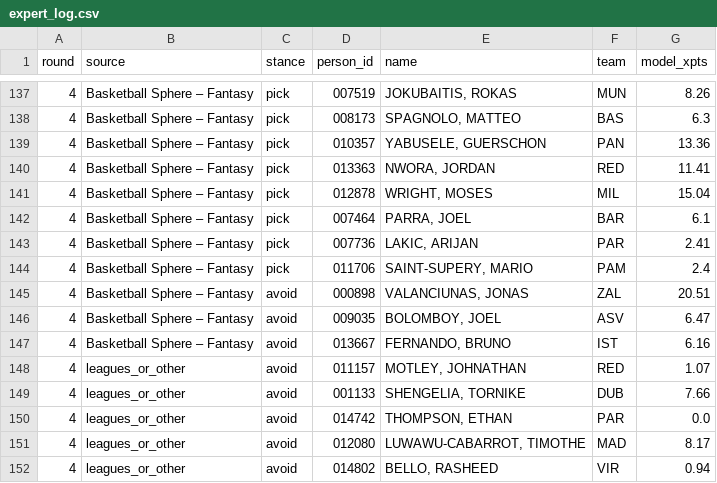
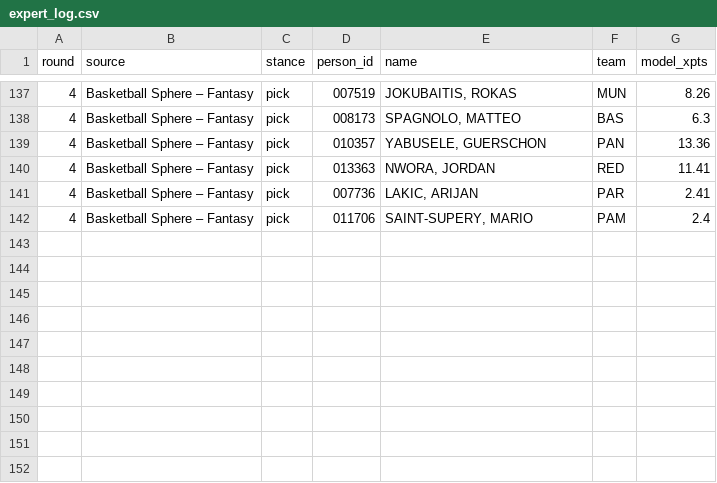
Before and after one commit to VaGlar/Euroleague-Fantasy-Challenge, a CSV file: data/public/expert_log.csv, drawn as a sheet; only a part is shown, gaps mark what is left out.

Commit message:
data: update 2026-10-06 07:37

```diff
--- a/data/public/expert_log.csv
+++ b/data/public/expert_log.csv
@@ -140,13 +140,3 @@ round,source,stance,person_id,name,team,model_xpts
 4,Basketball Sphere – Fantasy,pick,013363,"NWORA, JORDAN",RED,11.41
-4,Basketball Sphere – Fantasy,pick,012878,"WRIGHT, MOSES",MIL,15.04
-4,Basketball Sphere – Fantasy,pick,007464,"PARRA, JOEL",BAR,6.1
 4,Basketball Sphere – Fantasy,pick,007736,"LAKIC, ARIJAN",PAR,2.41
 4,Basketball Sphere – Fantasy,pick,011706,"SAINT-SUPERY, MARIO",PAM,2.4
-4,Basketball Sphere – Fantasy,avoid,000898,"VALANCIUNAS, JONAS",ZAL,20.51
-4,Basketball Sphere – Fantasy,avoid,009035,"BOLOMBOY, JOEL",ASV,6.47
-4,Basketball Sphere – Fantasy,avoid,013667,"FERNANDO, BRUNO",IST,6.16
-4,leagues_or_other,avoid,011157,"MOTLEY, JOHNATHAN",RED,1.07
-4,leagues_or_other,avoid,001133,"SHENGELIA, TORNIKE",DUB,7.66
-4,leagues_or_other,avoid,014742,"THOMPSON, ETHAN",PAR,0.0
-4,leagues_or_other,avoid,012080,"LUWAWU-CABARROT, TIMOTHE",MAD,8.17
-4,leagues_or_other,avoid,014802,"BELLO, RASHEED",VIR,0.94
```
Also changed, not shown: data/public/pred_log.csv, data/public/prices.csv, 9 other files.
